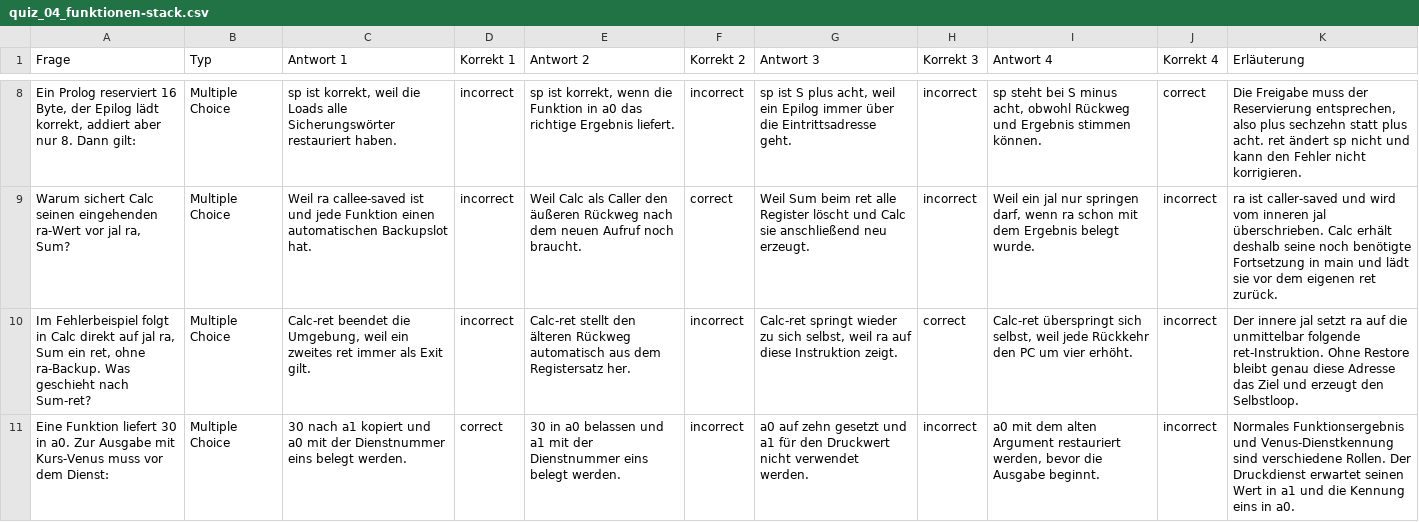
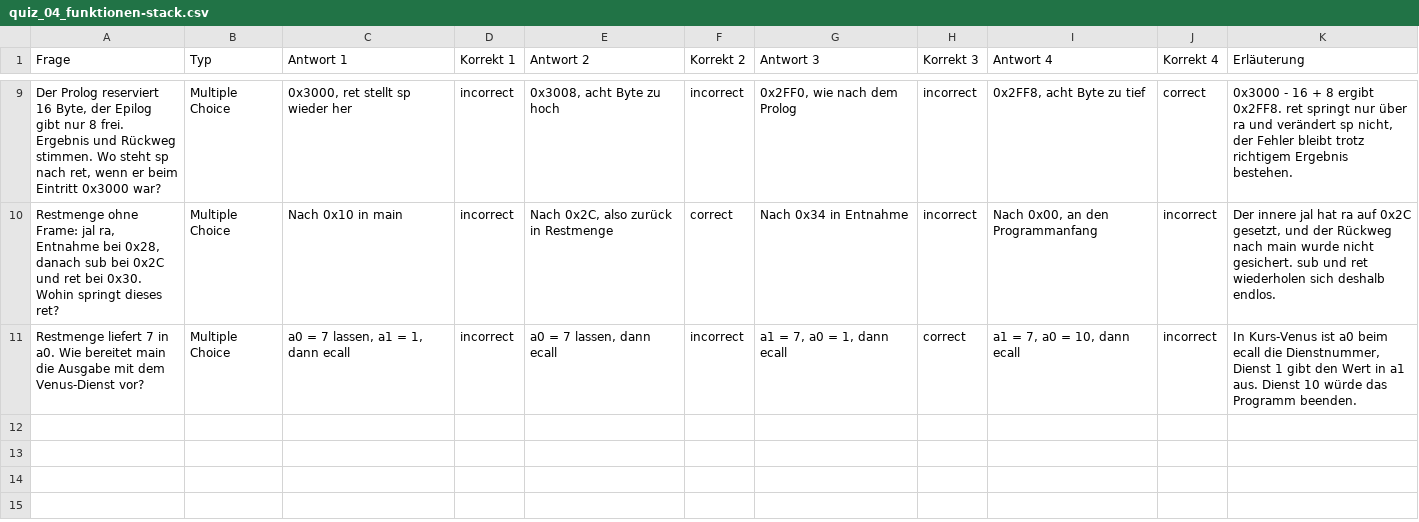
Before and after one commit to dantschi/mct1, a CSV file: quizacademy/quiz_04_funktionen-stack.csv, drawn as a sheet; only a part is shown, gaps mark what is left out; removed rows and columns are numbered as before the commit, all else as after; the diff covers the shown part only; the diff names each change by its address in the sheet, - before the commit and + after, or states it on an @@ line.

```diff
--- a/quizacademy/quiz_04_funktionen-stack.csv
+++ b/quizacademy/quiz_04_funktionen-stack.csv
-A9 (Frage): Ein Prolog reserviert 16 Byte, der Epilog lädt korrekt, addiert aber nur 8. Dann gilt:
+A9 (Frage): Der Prolog reserviert 16 Byte, der Epilog gibt nur 8 frei. Ergebnis und Rückweg stimmen. Wo steht sp nach ret, wenn er beim Eintritt 0x3000 war?
-C9 (Antwort 1): sp ist korrekt, weil die Loads alle Sicherungswörter restauriert haben.
+C9 (Antwort 1): 0x3000, ret stellt sp wieder her
-E9 (Antwort 2): sp ist korrekt, wenn die Funktion in a0 das richtige Ergebnis liefert.
+E9 (Antwort 2): 0x3008, acht Byte zu hoch
-G9 (Antwort 3): sp ist S plus acht, weil ein Epilog immer über die Eintrittsadresse geht.
+G9 (Antwort 3): 0x2FF0, wie nach dem Prolog
-I9 (Antwort 4): sp steht bei S minus acht, obwohl Rückweg und Ergebnis stimmen können.
+I9 (Antwort 4): 0x2FF8, acht Byte zu tief
-K9 (Erläuterung): Die Freigabe muss der Reservierung entsprechen, also plus sechzehn statt plus acht. ret ändert sp nicht und kann den Fehler nicht korrigieren.
+K9 (Erläuterung): 0x3000 - 16 + 8 ergibt 0x2FF8. ret springt nur über ra und verändert sp nicht, der Fehler bleibt trotz richtigem Ergebnis bestehen.
-A10 (Frage): Warum sichert Calc seinen eingehenden ra-Wert vor jal ra, Sum?
+A10 (Frage): Restmenge ohne Frame: jal ra, Entnahme bei 0x28, danach sub bei 0x2C und ret bei 0x30. Wohin springt dieses ret?
-C10 (Antwort 1): Weil ra callee-saved ist und jede Funktion einen automatischen Backupslot hat.
+C10 (Antwort 1): Nach 0x10 in main
-E10 (Antwort 2): Weil Calc als Caller den äußeren Rückweg nach dem neuen Aufruf noch braucht.
+E10 (Antwort 2): Nach 0x2C, also zurück in Restmenge
-G10 (Antwort 3): Weil Sum beim ret alle Register löscht und Calc sie anschließend neu erzeugt.
+G10 (Antwort 3): Nach 0x34 in Entnahme
-I10 (Antwort 4): Weil ein jal nur springen darf, wenn ra schon mit dem Ergebnis belegt wurde.
+I10 (Antwort 4): Nach 0x00, an den Programmanfang
-K10 (Erläuterung): ra ist caller-saved und wird vom inneren jal überschrieben. Calc erhält deshalb seine noch benötigte Fortsetzung in main und lädt sie vor dem eigenen ret zurück.
+K10 (Erläuterung): Der innere jal hat ra auf 0x2C gesetzt, und der Rückweg nach main wurde nicht gesichert. sub und ret wiederholen sich deshalb endlos.
-A11 (Frage): Im Fehlerbeispiel folgt in Calc direkt auf jal ra, Sum ein ret, ohne ra-Backup. Was geschieht nach Sum-ret?
+A11 (Frage): Restmenge liefert 7 in a0. Wie bereitet main die Ausgabe mit dem Venus-Dienst vor?
-C11 (Antwort 1): Calc-ret beendet die Umgebung, weil ein zweites ret immer als Exit gilt.
+C11 (Antwort 1): a0 = 7 lassen, a1 = 1, dann ecall
-E11 (Antwort 2): Calc-ret stellt den älteren Rückweg automatisch aus dem Registersatz her.
+E11 (Antwort 2): a0 = 7 lassen, dann ecall
-G11 (Antwort 3): Calc-ret springt wieder zu sich selbst, weil ra auf diese Instruktion zeigt.
+G11 (Antwort 3): a1 = 7, a0 = 1, dann ecall
-I11 (Antwort 4): Calc-ret überspringt sich selbst, weil jede Rückkehr den PC um vier erhöht.
+I11 (Antwort 4): a1 = 7, a0 = 10, dann ecall
-K11 (Erläuterung): Der innere jal setzt ra auf die unmittelbar folgende ret-Instruktion. Ohne Restore bleibt genau diese Adresse das Ziel und erzeugt den Selbstloop.
+K11 (Erläuterung): In Kurs-Venus ist a0 beim ecall die Dienstnummer, Dienst 1 gibt den Wert in a1 aus. Dienst 10 würde das Programm beenden.
-row 11: Eine Funktion liefert 30 in a0. Zur Ausgabe mit Kurs-Venus muss vor dem Dienst: | Multiple Choice | 30 nach a1 kopiert und a0 mit der Dienstnummer eins belegt werden. | correct | 30 in a0 belassen und a1 mit der Dienstnummer eins belegt werden. | incorrect | a0 auf zehn gesetzt und a1 für den Druckwert nicht verwendet werden. | incorrect | a0 mit dem alten Argument restauriert werden, bevor die Ausgabe beginnt. | incorrect | Normales Funktionsergebnis und Venus-Dienstkennung sind verschiedene Rollen. Der Druckdienst erwartet seinen Wert in a1 und die Kennung eins in a0.
```
Also changed, not shown: 3 added rows, 2 removed rows and 24 edited cells elsewhere in this file, 3 other files.
